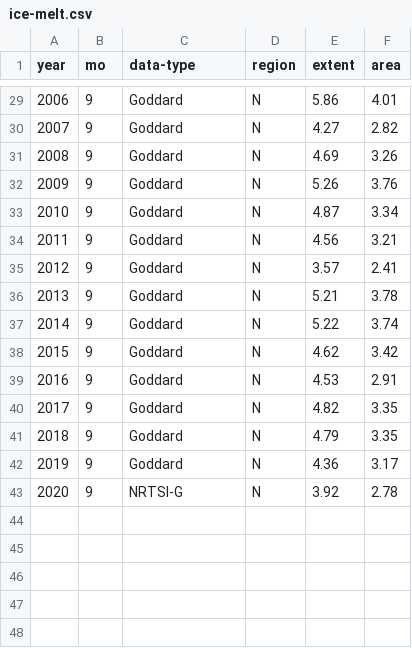
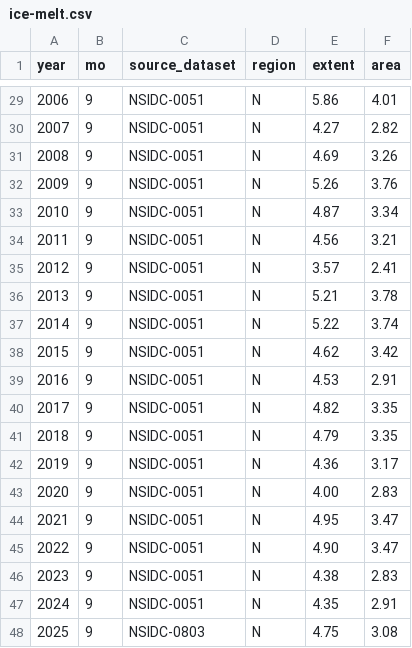
Before and after one commit to rosslh/IsEarthStillWarming.com, a CSV file: dataCaches/ice-melt.csv, drawn as a sheet; only a part is shown, gaps mark what is left out; the diff covers the shown part only.

Commit message:
Update data source

```diff
--- a/dataCaches/ice-melt.csv
+++ b/dataCaches/ice-melt.csv
@@ -1 +1 @@
-year, mo,    data-type, region, extent,   area
+year, mo,source_dataset, region, extent,   area
@@ -29,15 +29,20 @@ year, mo,    data-type, region, extent,   area
-2006,  9,      Goddard,      N,   5.86,   4.01
-2007,  9,      Goddard,      N,   4.27,   2.82
-2008,  9,      Goddard,      N,   4.69,   3.26
-2009,  9,      Goddard,      N,   5.26,   3.76
-2010,  9,      Goddard,      N,   4.87,   3.34
-2011,  9,      Goddard,      N,   4.56,   3.21
-2012,  9,      Goddard,      N,   3.57,   2.41
-2013,  9,      Goddard,      N,   5.21,   3.78
-2014,  9,      Goddard,      N,   5.22,   3.74
-2015,  9,      Goddard,      N,   4.62,   3.42
-2016,  9,      Goddard,      N,   4.53,   2.91
-2017,  9,      Goddard,      N,   4.82,   3.35
-2018,  9,      Goddard,      N,   4.79,   3.35
-2019,  9,      Goddard,      N,   4.36,   3.17
-2020,  9,      NRTSI-G,      N,   3.92,   2.78
+2006,  9,    NSIDC-0051,      N,   5.86,   4.01
+2007,  9,    NSIDC-0051,      N,   4.27,   2.82
+2008,  9,    NSIDC-0051,      N,   4.69,   3.26
+2009,  9,    NSIDC-0051,      N,   5.26,   3.76
+2010,  9,    NSIDC-0051,      N,   4.87,   3.34
+2011,  9,    NSIDC-0051,      N,   4.56,   3.21
+2012,  9,    NSIDC-0051,      N,   3.57,   2.41
+2013,  9,    NSIDC-0051,      N,   5.21,   3.78
+2014,  9,    NSIDC-0051,      N,   5.22,   3.74
+2015,  9,    NSIDC-0051,      N,   4.62,   3.42
+2016,  9,    NSIDC-0051,      N,   4.53,   2.91
+2017,  9,    NSIDC-0051,      N,   4.82,   3.35
+2018,  9,    NSIDC-0051,      N,   4.79,   3.35
+2019,  9,    NSIDC-0051,      N,   4.36,   3.17
+2020,  9,    NSIDC-0051,      N,   4.00,   2.83
+2021,  9,    NSIDC-0051,      N,   4.95,   3.47
+2022,  9,    NSIDC-0051,      N,   4.90,   3.47
+2023,  9,    NSIDC-0051,      N,   4.38,   2.83
+2024,  9,    NSIDC-0051,      N,   4.35,   2.91
+2025,  9,    NSIDC-0803,      N,   4.75,   3.08
```
Also changed, not shown: 27 edited cells elsewhere in this file, dataCaches/slr.csv, 4 other files.
